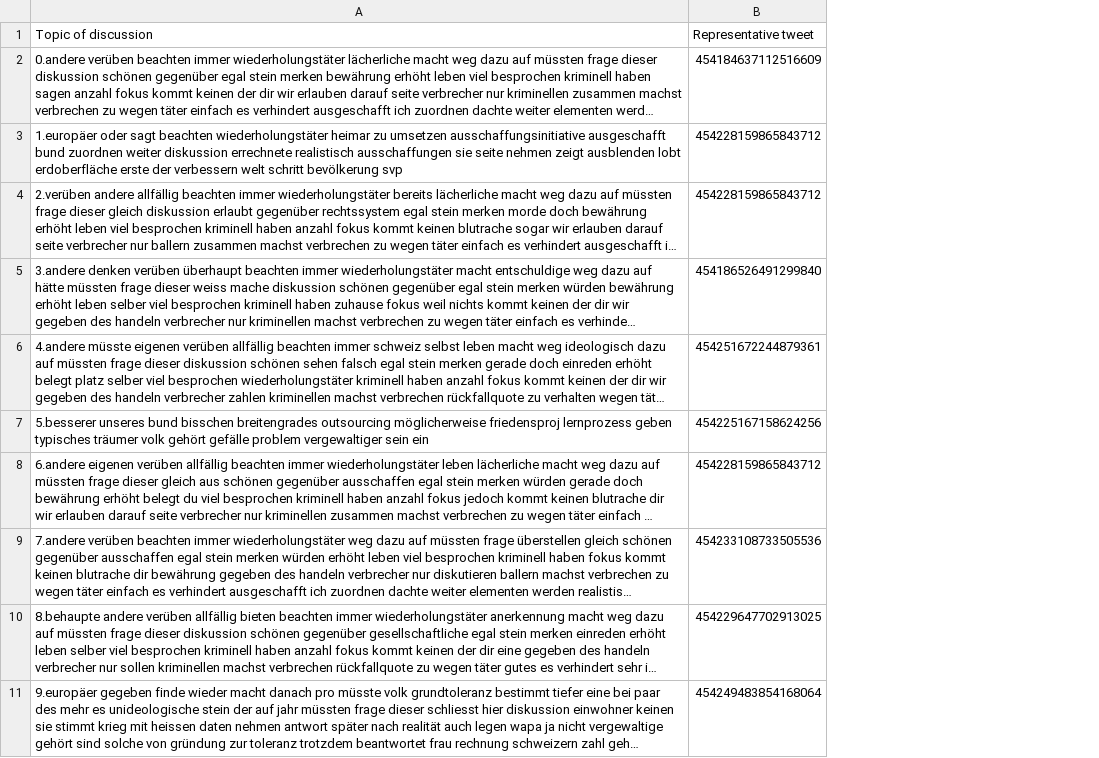
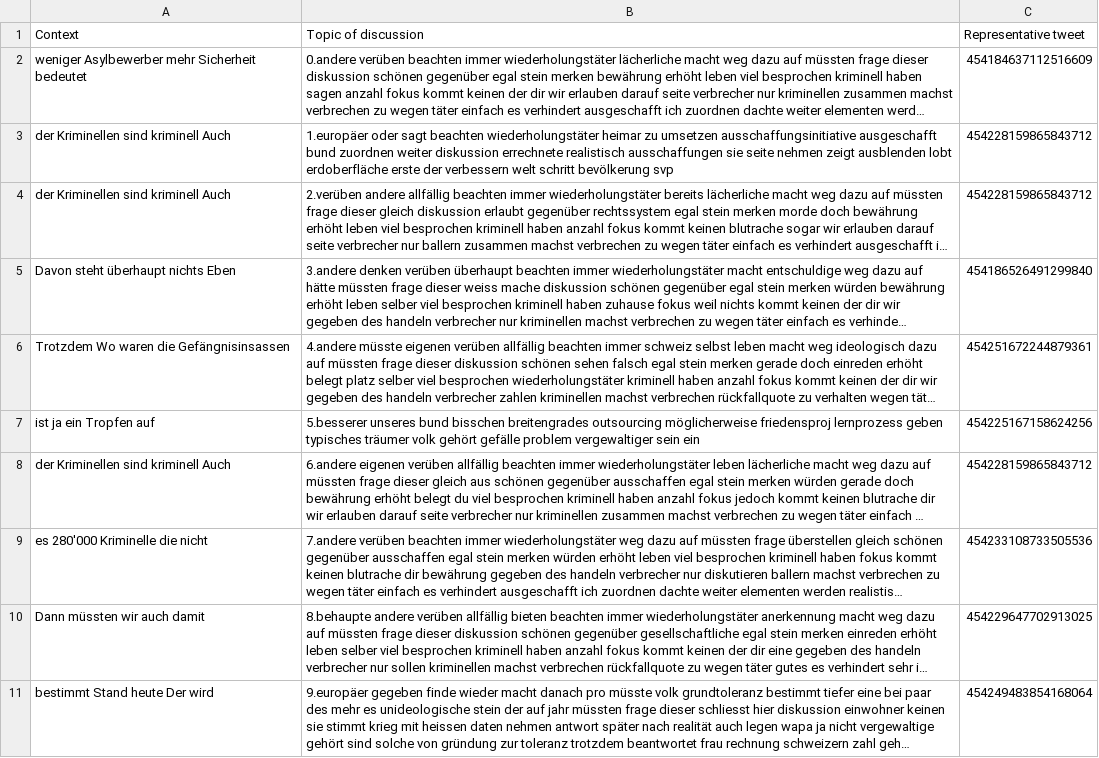
Before and after one commit to akhiljain93/twitter-cascades-demo, a CSV file: entity_score/reps/rep_33.csv, drawn as a sheet; long unchanged cells end in …; the diff names each change by its address in the sheet, - before the commit and + after, or states it on an @@ line.

Commit message:
context instead of tweets in summary

```diff
--- a/entity_score/reps/rep_33.csv
+++ b/entity_score/reps/rep_33.csv
+column A (Context), rows 2-11: weniger Asylbewerber mehr Sicherheit bedeutet | der Kriminellen sind kriminell Auch | der Kriminellen sind kriminell Auch | Davon steht überhaupt nichts Eben | Trotzdem Wo waren die Gefängnisinsassen | ist ja ein Tropfen auf | der Kriminellen sind kriminell Auch | es 280'000 Kriminelle die nicht | Dann müssten wir auch damit | bestimmt Stand heute Der wird
```
Also changed, not shown: entity_score/reps/rep_13.csv, entity_score/reps/rep_20.csv, 49 other files.
